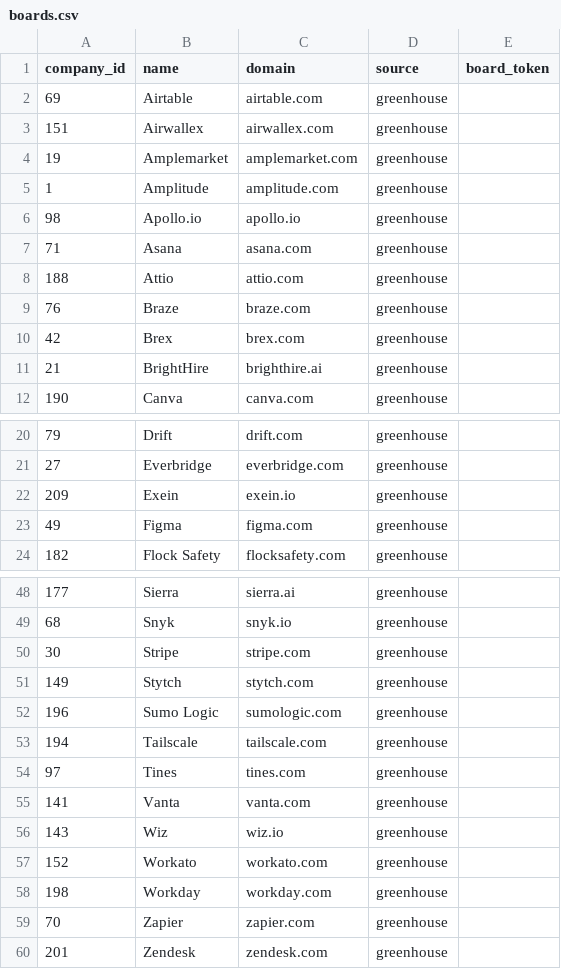
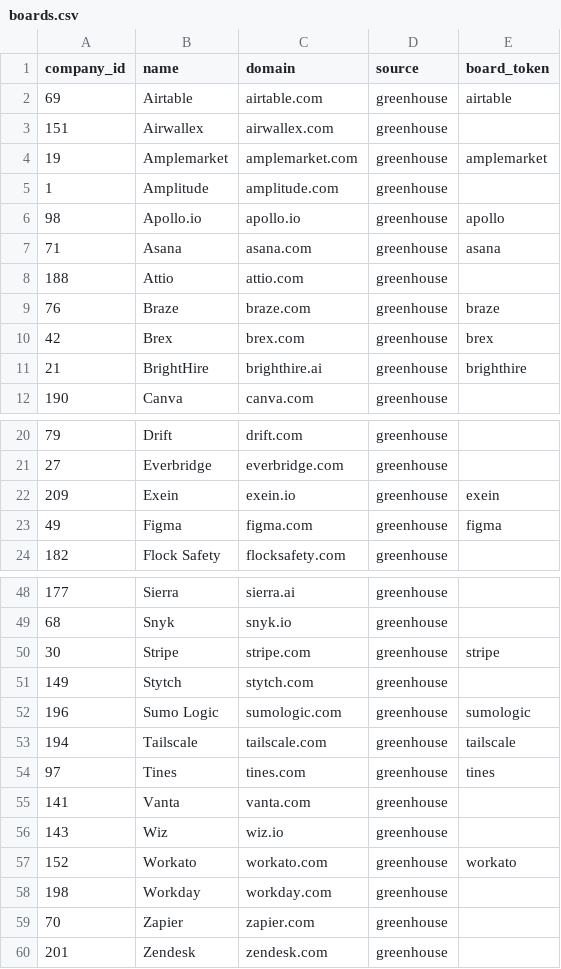
Before and after one commit to kanchipareek/gtm-signal-detector, a CSV file: config/boards.csv, drawn as a sheet; only a part is shown, gaps mark what is left out; the diff covers the shown part only.

Commit message:
add find_boards script and fill in greenhouse tokens

```diff
--- a/config/boards.csv
+++ b/config/boards.csv
@@ -1,12 +1,12 @@
 company_id,name,domain,source,board_token
-69,Airtable,airtable.com,greenhouse,
+69,Airtable,airtable.com,greenhouse,airtable
 151,Airwallex,airwallex.com,greenhouse,
-19,Amplemarket,amplemarket.com,greenhouse,
+19,Amplemarket,amplemarket.com,greenhouse,amplemarket
 1,Amplitude,amplitude.com,greenhouse,
-98,Apollo.io,apollo.io,greenhouse,
-71,Asana,asana.com,greenhouse,
+98,Apollo.io,apollo.io,greenhouse,apollo
+71,Asana,asana.com,greenhouse,asana
 188,Attio,attio.com,greenhouse,
-76,Braze,braze.com,greenhouse,
-42,Brex,brex.com,greenhouse,
-21,BrightHire,brighthire.ai,greenhouse,
+76,Braze,braze.com,greenhouse,braze
+42,Brex,brex.com,greenhouse,brex
+21,BrightHire,brighthire.ai,greenhouse,brighthire
 190,Canva,canva.com,greenhouse,
@@ -21,4 +21,4 @@ company_id,name,domain,source,board_token
 27,Everbridge,everbridge.com,greenhouse,
-209,Exein,exein.io,greenhouse,
-49,Figma,figma.com,greenhouse,
+209,Exein,exein.io,greenhouse,exein
+49,Figma,figma.com,greenhouse,figma
 182,Flock Safety,flocksafety.com,greenhouse,
@@ -49,10 +49,10 @@ company_id,name,domain,source,board_token
 68,Snyk,snyk.io,greenhouse,
-30,Stripe,stripe.com,greenhouse,
+30,Stripe,stripe.com,greenhouse,stripe
 149,Stytch,stytch.com,greenhouse,
-196,Sumo Logic,sumologic.com,greenhouse,
-194,Tailscale,tailscale.com,greenhouse,
-97,Tines,tines.com,greenhouse,
+196,Sumo Logic,sumologic.com,greenhouse,sumologic
+194,Tailscale,tailscale.com,greenhouse,tailscale
+97,Tines,tines.com,greenhouse,tines
 141,Vanta,vanta.com,greenhouse,
 143,Wiz,wiz.io,greenhouse,
-152,Workato,workato.com,greenhouse,
+152,Workato,workato.com,greenhouse,workato
 198,Workday,workday.com,greenhouse,
```
Also changed, not shown: 4 edited cells elsewhere in this file, 1 other file.
